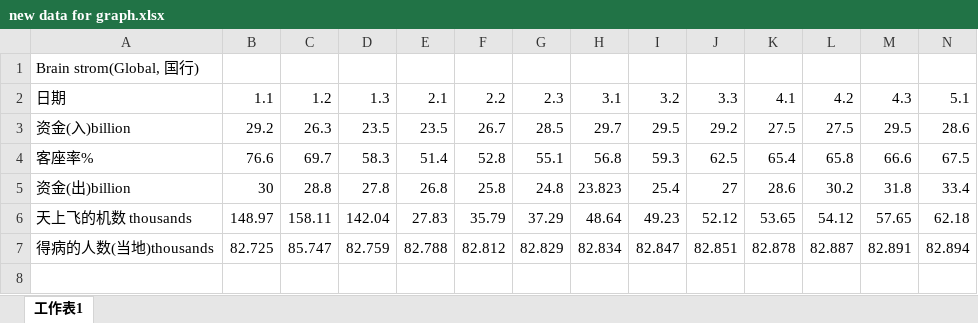
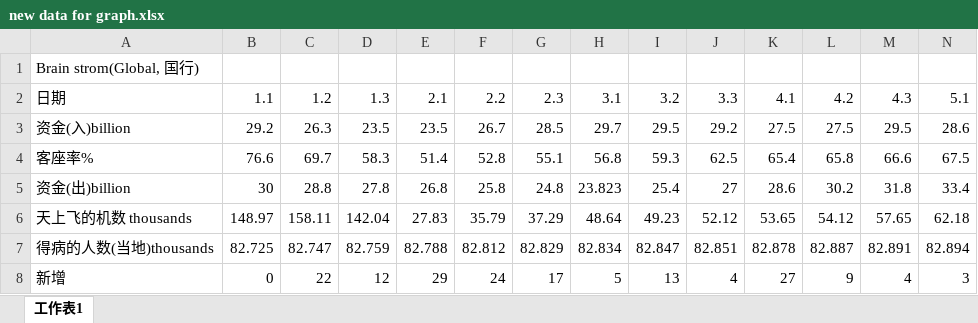
Before and after one commit to JellyLiu2001/Big-Project, an Excel workbook: new data for graph.xlsx, sheet 工作表1, drawn as a sheet; only a part is shown; values as stored, in another font and other column widths than the file's, no borders; rows hold the shown columns only; the diff names each change by its address in the sheet, - before the commit and + after, or states it on an @@ line.

Commit message:
added number of new cases per week to excel

```diff
--- a/new data for graph.xlsx (sheet 工作表1)
+++ b/new data for graph.xlsx (sheet 工作表1)
-C7: 85.747
+C7: 82.747
+row 8: 新增 | 0 | 22 | 12 | 29 | 24 | 17 | 5 | 13 | 4 | 27 | 9 | 4 | 3
```
